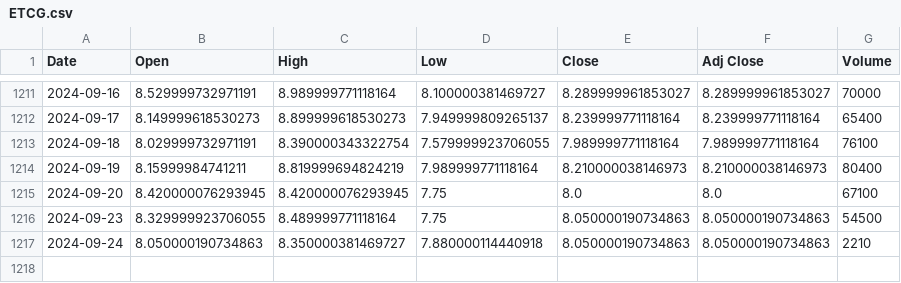
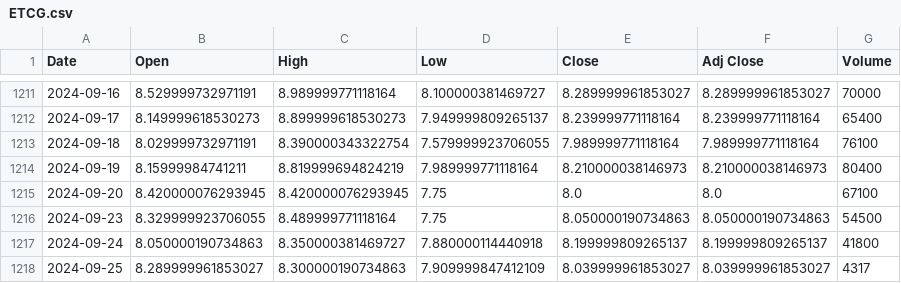
Before and after one commit to bharxhav/crypto-prognosis, a CSV file: data/assets/ETCG.csv, drawn as a sheet; only a part is shown, gaps mark what is left out.

```diff
--- a/data/assets/ETCG.csv
+++ b/data/assets/ETCG.csv
@@ -1216,2 +1216,3 @@ Date,Open,High,Low,Close,Adj Close,Volume
 2024-09-23,8.329999923706055,8.489999771118164,7.75,8.050000190734863,8.050000190734863,54500
-2024-09-24,8.050000190734863,8.350000381469727,7.880000114440918,8.050000190734863,8.050000190734863,2210
+2024-09-24,8.050000190734863,8.350000381469727,7.880000114440918,8.199999809265137,8.199999809265137,41800
+2024-09-25,8.289999961853027,8.300000190734863,7.909999847412109,8.039999961853027,8.039999961853027,4317
```
Also changed, not shown: data/assets/ETHE.csv, data/assets/GBTC.csv, 5 other files.
